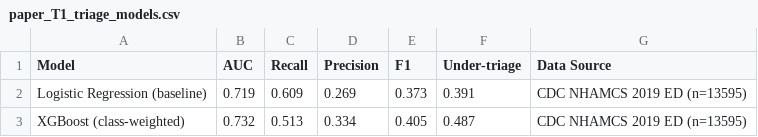
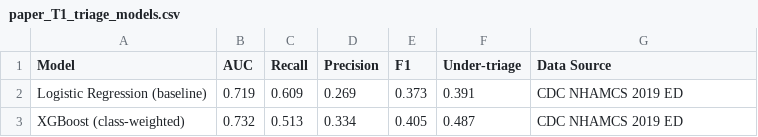
Before and after one commit to vaibhav7087/curago_paper_version, a CSV file: ds/models/paper/paper_T1_triage_models.csv, drawn as a sheet.

```diff
--- a/ds/models/paper/paper_T1_triage_models.csv
+++ b/ds/models/paper/paper_T1_triage_models.csv
@@ -1,3 +1,3 @@
 Model,AUC,Recall,Precision,F1,Under-triage,Data Source
-Logistic Regression (baseline),0.719,0.609,0.269,0.373,0.391,CDC NHAMCS 2019 ED (n=13595)
-XGBoost (class-weighted),0.732,0.513,0.334,0.405,0.487,CDC NHAMCS 2019 ED (n=13595)
+Logistic Regression (baseline),0.719,0.609,0.269,0.373,0.391,CDC NHAMCS 2019 ED
+XGBoost (class-weighted),0.732,0.513,0.334,0.405,0.487,CDC NHAMCS 2019 ED
```
Also changed, not shown: ds/models/paper/paper_T2_operating_points.csv, ds/models/paper/paper_T6_outbreak.csv, 5 other files.
